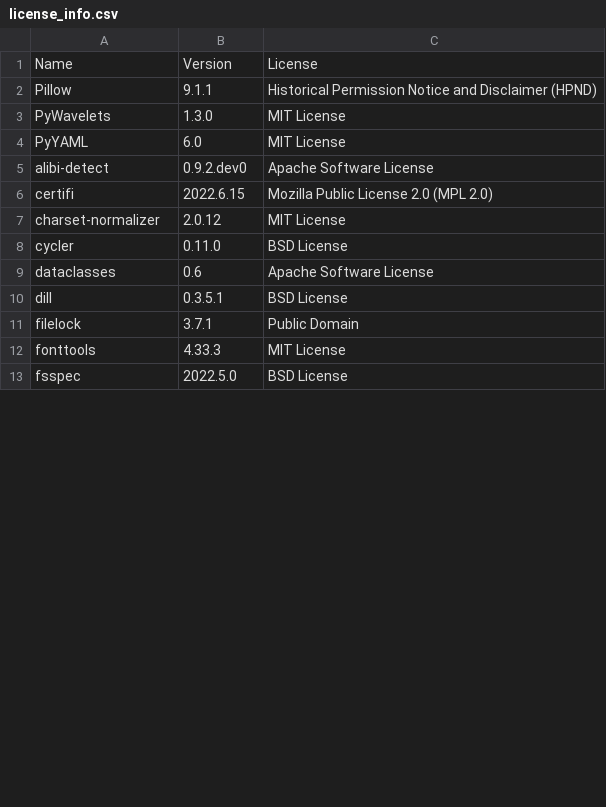
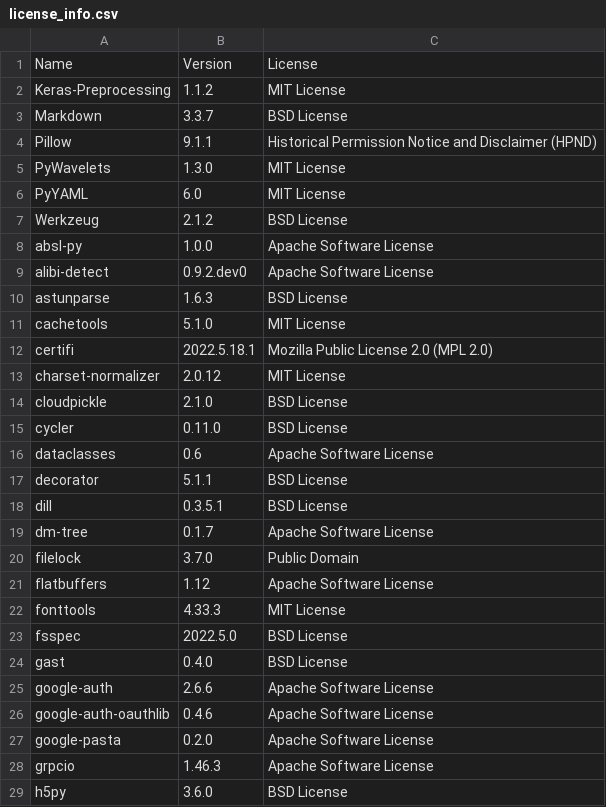
Before and after one commit to SeldonIO/alibi-detect, a CSV file: licenses/license_info.csv, drawn as a sheet; only a part is shown; the diff covers the shown part only.

Commit message:
Revert licenses change

```diff
--- a/licenses/license_info.csv
+++ b/licenses/license_info.csv
@@ -1,2 +1,4 @@
 "Name","Version","License"
+"Keras-Preprocessing","1.1.2","MIT License"
+"Markdown","3.3.7","BSD License"
 "Pillow","9.1.1","Historical Permission Notice and Disclaimer (HPND)"
@@ -4,10 +6,24 @@
 "PyYAML","6.0","MIT License"
+"Werkzeug","2.1.2","BSD License"
+"absl-py","1.0.0","Apache Software License"
 "alibi-detect","0.9.2.dev0","Apache Software License"
-"certifi","2022.6.15","Mozilla Public License 2.0 (MPL 2.0)"
+"astunparse","1.6.3","BSD License"
+"cachetools","5.1.0","MIT License"
+"certifi","2022.5.18.1","Mozilla Public License 2.0 (MPL 2.0)"
 "charset-normalizer","2.0.12","MIT License"
+"cloudpickle","2.1.0","BSD License"
 "cycler","0.11.0","BSD License"
 "dataclasses","0.6","Apache Software License"
+"decorator","5.1.1","BSD License"
 "dill","0.3.5.1","BSD License"
-"filelock","3.7.1","Public Domain"
+"dm-tree","0.1.7","Apache Software License"
+"filelock","3.7.0","Public Domain"
+"flatbuffers","1.12","Apache Software License"
 "fonttools","4.33.3","MIT License"
 "fsspec","2022.5.0","BSD License"
+"gast","0.4.0","BSD License"
+"google-auth","2.6.6","Apache Software License"
+"google-auth-oauthlib","0.4.6","Apache Software License"
+"google-pasta","0.2.0","Apache Software License"
+"grpcio","1.46.3","Apache Software License"
+"h5py","3.6.0","BSD License"
```
Also changed, not shown: 18 added rows and 11 edited cells elsewhere in this file, licenses/license_info.no_versions.csv, 1 other file.
